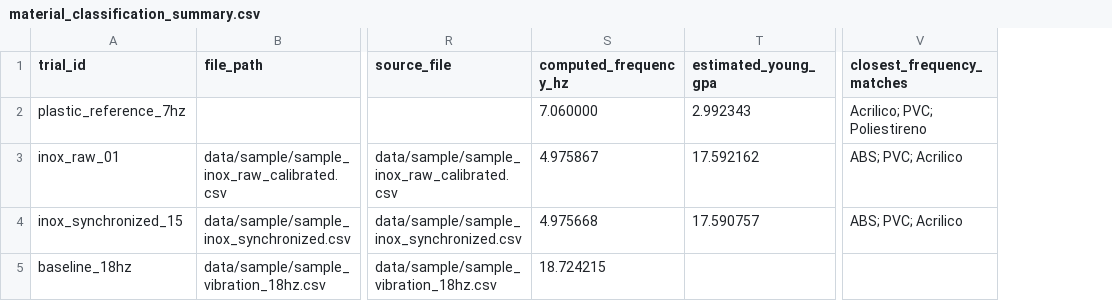
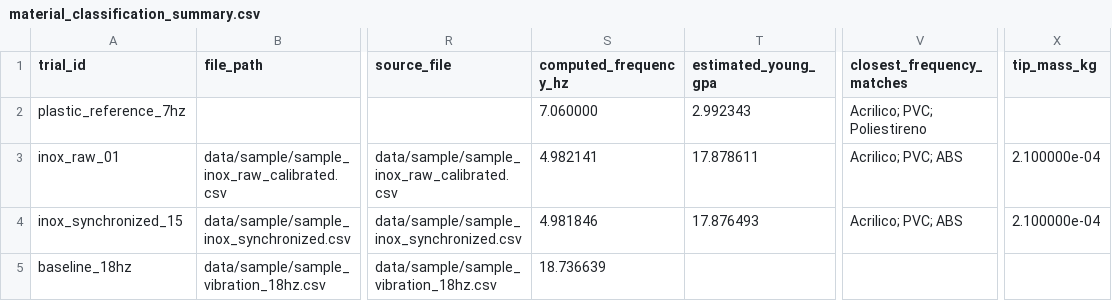
Before and after one commit to Rafael153Leonardo/experimental-vibration-system-identification, a CSV file: data/results/material_classification_summary.csv, drawn as a sheet; only a part is shown, gaps mark what is left out; the diff names each change by its address in the sheet, - before the commit and + after, or states it on an @@ line.

Commit message:
Port advanced analyses, fix physics, and close reproducibility gaps
Audit, port, fix and consolidate the original research workflow so the
headline figures are reproducible from the public code.

Ported (curated from the original scripts/notebooks):
- nonlinear_id.py: Duffing dynamics + polynomial sensor output map h(q) (sss.ipynb)
- global_fit.py: 3-stage global Duffing fit with nonlinear damping (definitivo.ipynb)
- sensor_residual.py: linear-model residual analysis, DT=1000 bug fixed (completo.py)
- ssa.py: ensemble-SVD reconstruction (Untitled.ipynb)
- scripts: run_sensor_identification, run_global_fit, run_sensor_residual

Physics fixes:
- quality_factor now returns the physical Q = 2*pi*f0/gamma (was f0/gamma);
  added half-power-bandwidth Q and kept f0/gamma as frequency_to_decay_ratio
- FFT: Hann window (coherent-gain normalized) + parabolic sub-bin peak
- Euler-Bernoulli: Rayleigh tip-mass correction (--tip-mass-kg / tip_* metadata)

Docs/tests:
- docs/ORIGINAL_CODE_AUDIT.md, docs/FIGURE_PROVENANCE.md
- LICENSE (MIT); honest notebooks/README mapping
- 26 tests passing (io unit-detection, Q, windowing, tip mass, Duffing,
  SSA, global fit, sensor residual)

```diff
--- a/data/results/material_classification_summary.csv
+++ b/data/results/material_classification_summary.csv
+column X (tip_mass_kg), rows 3-4: 2.100000e-04 | 2.100000e-04
-S3 (computed_frequency_hz): 4.975867
+S3 (computed_frequency_hz): 4.982141
-T3 (estimated_young_gpa): 17.592162
+T3 (estimated_young_gpa): 17.878611
-V3:V4 (closest_frequency_matches): ABS; PVC; Acrilico
+V3:V4 (closest_frequency_matches): Acrilico; PVC; ABS
-S4 (computed_frequency_hz): 4.975668
+S4 (computed_frequency_hz): 4.981846
-T4 (estimated_young_gpa): 17.590757
+T4 (estimated_young_gpa): 17.876493
-S5 (computed_frequency_hz): 18.724215
+S5 (computed_frequency_hz): 18.736639
```
Also changed, not shown: 25 other files.
